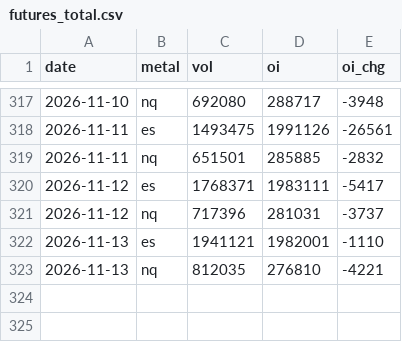
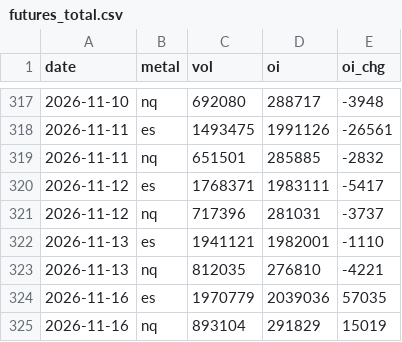
Before and after one commit to Allenvip1/G-F-U-T-2, a CSV file: data/futures_total.csv, drawn as a sheet; only a part is shown, gaps mark what is left out; the diff names each change by its address in the sheet, - before the commit and + after, or states it on an @@ line.

```diff
--- a/data/futures_total.csv
+++ b/data/futures_total.csv
+row 324: 2026-11-16 | es | 1970779 | 2039036 | 57035
+row 325: 2026-11-16 | nq | 893104 | 291829 | 15019
```
Also changed, not shown: data/futures_oi.csv, data/price_es.csv, 3 other files.
